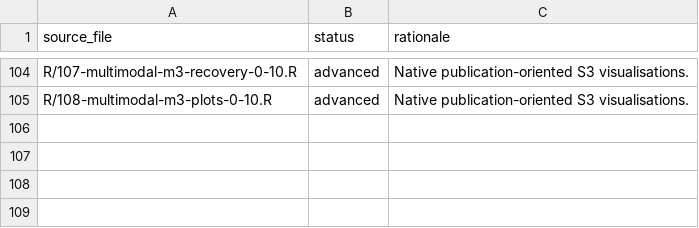
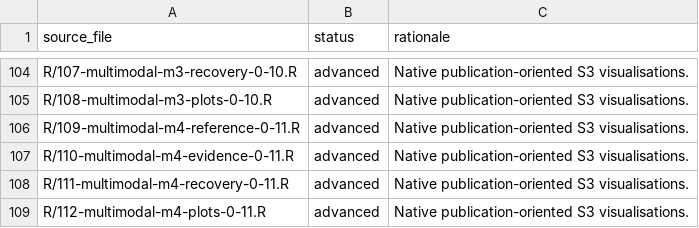
Before and after one commit to stefanosbalaskas/eyeprocess, a CSV file: inst/extdata/api-lifecycle-module-policy-0.9.csv, drawn as a sheet; only a part is shown, gaps mark what is left out.

```diff
--- a/inst/extdata/api-lifecycle-module-policy-0.9.csv
+++ b/inst/extdata/api-lifecycle-module-policy-0.9.csv
@@ -105 +105,5 @@
 "R/108-multimodal-m3-plots-0-10.R","advanced","Native publication-oriented S3 visualisations."
+"R/109-multimodal-m4-reference-0-11.R","advanced","Native publication-oriented S3 visualisations."
+"R/110-multimodal-m4-evidence-0-11.R","advanced","Native publication-oriented S3 visualisations."
+"R/111-multimodal-m4-recovery-0-11.R","advanced","Native publication-oriented S3 visualisations."
+"R/112-multimodal-m4-plots-0-11.R","advanced","Native publication-oriented S3 visualisations."
```
Also changed, not shown: inst/extdata/api-lifecycle-registry-0.9.csv, 53 other files.
